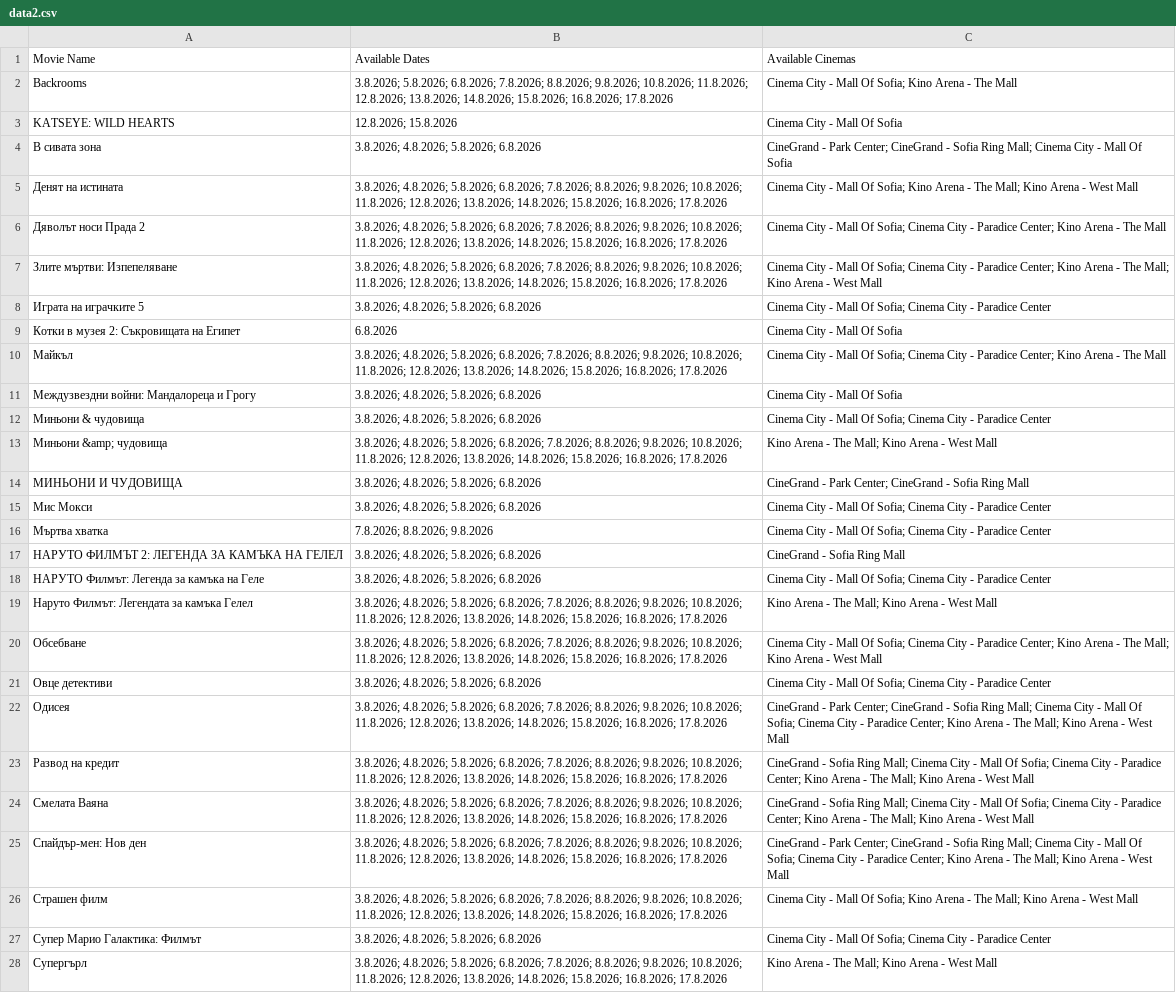
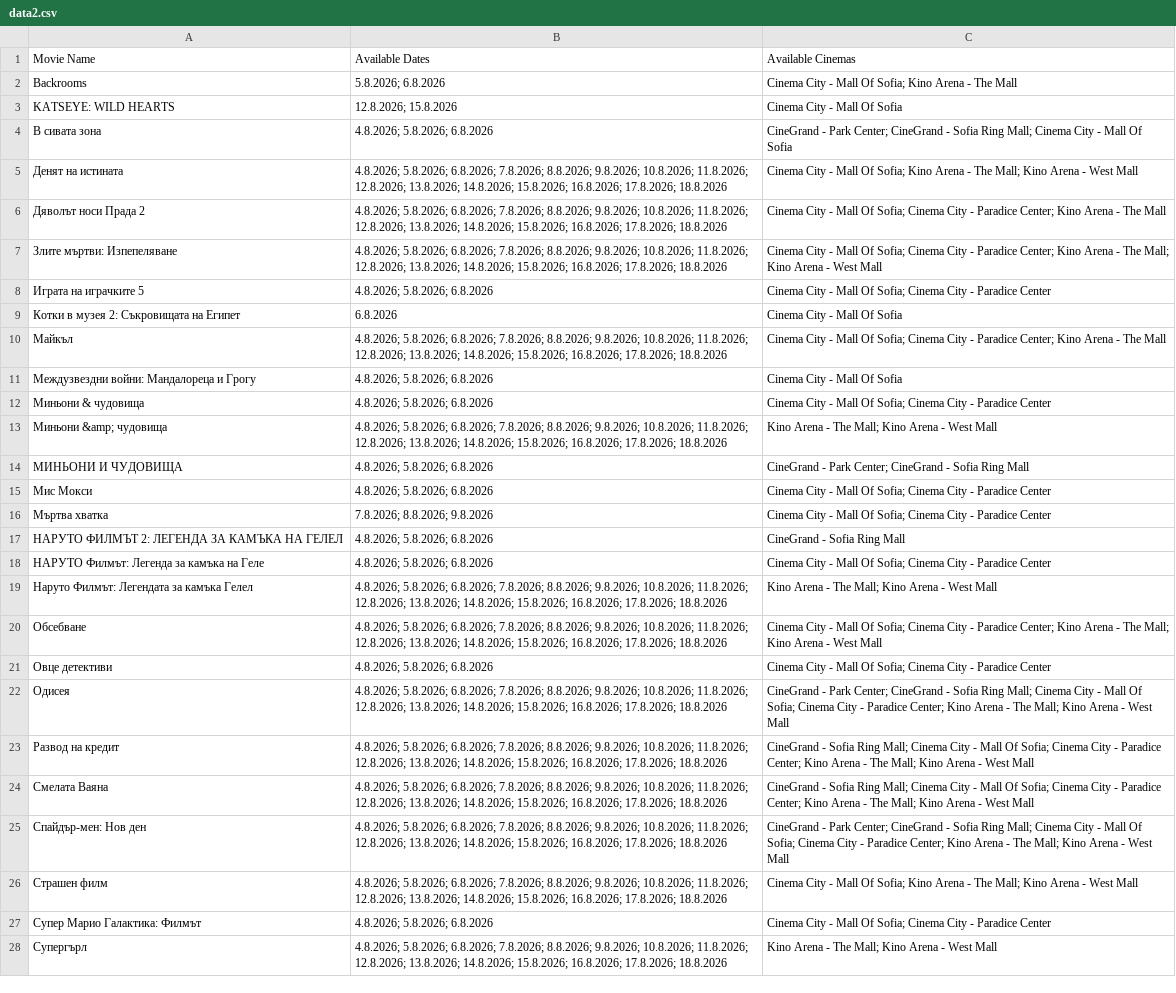
Before and after one commit to darakion/CinemaSearch, a CSV file: data2.csv, drawn as a sheet; only a part is shown; the diff covers the shown part only; the diff names each change by its address in the sheet, - before the commit and + after, or states it on an @@ line.

```diff
--- a/data2.csv
+++ b/data2.csv
-B2 (Available Dates): 3.8.2026; 5.8.2026; 6.8.2026; 7.8.2026; 8.8.2026; 9.8.2026; 10.8.2026; 11.8.2026; 12.8.2026; 13.8.2026; 14.8.2026; 15.8.2026; 16.8.2026; 17.8.2026
+B2 (Available Dates): 5.8.2026; 6.8.2026
-B4 (Available Dates): 3.8.2026; 4.8.2026; 5.8.2026; 6.8.2026
+B4 (Available Dates): 4.8.2026; 5.8.2026; 6.8.2026
-B5:B7 (Available Dates): 3.8.2026; 4.8.2026; 5.8.2026; 6.8.2026; 7.8.2026; 8.8.2026; 9.8.2026; 10.8.2026; 11.8.2026; 12.8.2026; 13.8.2026; 14.8.2026; 15.8.2026; 16.8.2026; 17.8.2026
+B5:B7 (Available Dates): 4.8.2026; 5.8.2026; 6.8.2026; 7.8.2026; 8.8.2026; 9.8.2026; 10.8.2026; 11.8.2026; 12.8.2026; 13.8.2026; 14.8.2026; 15.8.2026; 16.8.2026; 17.8.2026; 18.8.2026
-B8 (Available Dates): 3.8.2026; 4.8.2026; 5.8.2026; 6.8.2026
+B8 (Available Dates): 4.8.2026; 5.8.2026; 6.8.2026
-B10 (Available Dates): 3.8.2026; 4.8.2026; 5.8.2026; 6.8.2026; 7.8.2026; 8.8.2026; 9.8.2026; 10.8.2026; 11.8.2026; 12.8.2026; 13.8.2026; 14.8.2026; 15.8.2026; 16.8.2026; 17.8.2026
+B10 (Available Dates): 4.8.2026; 5.8.2026; 6.8.2026; 7.8.2026; 8.8.2026; 9.8.2026; 10.8.2026; 11.8.2026; 12.8.2026; 13.8.2026; 14.8.2026; 15.8.2026; 16.8.2026; 17.8.2026; 18.8.2026
-B11:B12 (Available Dates): 3.8.2026; 4.8.2026; 5.8.2026; 6.8.2026
+B11:B12 (Available Dates): 4.8.2026; 5.8.2026; 6.8.2026
-B13 (Available Dates): 3.8.2026; 4.8.2026; 5.8.2026; 6.8.2026; 7.8.2026; 8.8.2026; 9.8.2026; 10.8.2026; 11.8.2026; 12.8.2026; 13.8.2026; 14.8.2026; 15.8.2026; 16.8.2026; 17.8.2026
+B13 (Available Dates): 4.8.2026; 5.8.2026; 6.8.2026; 7.8.2026; 8.8.2026; 9.8.2026; 10.8.2026; 11.8.2026; 12.8.2026; 13.8.2026; 14.8.2026; 15.8.2026; 16.8.2026; 17.8.2026; 18.8.2026
-B14:B15 (Available Dates): 3.8.2026; 4.8.2026; 5.8.2026; 6.8.2026
+B14:B15 (Available Dates): 4.8.2026; 5.8.2026; 6.8.2026
-B17:B18 (Available Dates): 3.8.2026; 4.8.2026; 5.8.2026; 6.8.2026
+B17:B18 (Available Dates): 4.8.2026; 5.8.2026; 6.8.2026
-B19:B20 (Available Dates): 3.8.2026; 4.8.2026; 5.8.2026; 6.8.2026; 7.8.2026; 8.8.2026; 9.8.2026; 10.8.2026; 11.8.2026; 12.8.2026; 13.8.2026; 14.8.2026; 15.8.2026; 16.8.2026; 17.8.2026
+B19:B20 (Available Dates): 4.8.2026; 5.8.2026; 6.8.2026; 7.8.2026; 8.8.2026; 9.8.2026; 10.8.2026; 11.8.2026; 12.8.2026; 13.8.2026; 14.8.2026; 15.8.2026; 16.8.2026; 17.8.2026; 18.8.2026
-B21 (Available Dates): 3.8.2026; 4.8.2026; 5.8.2026; 6.8.2026
+B21 (Available Dates): 4.8.2026; 5.8.2026; 6.8.2026
-B22:B26 (Available Dates): 3.8.2026; 4.8.2026; 5.8.2026; 6.8.2026; 7.8.2026; 8.8.2026; 9.8.2026; 10.8.2026; 11.8.2026; 12.8.2026; 13.8.2026; 14.8.2026; 15.8.2026; 16.8.2026; 17.8.2026
+B22:B26 (Available Dates): 4.8.2026; 5.8.2026; 6.8.2026; 7.8.2026; 8.8.2026; 9.8.2026; 10.8.2026; 11.8.2026; 12.8.2026; 13.8.2026; 14.8.2026; 15.8.2026; 16.8.2026; 17.8.2026; 18.8.2026
-B27 (Available Dates): 3.8.2026; 4.8.2026; 5.8.2026; 6.8.2026
+B27 (Available Dates): 4.8.2026; 5.8.2026; 6.8.2026
-B28 (Available Dates): 3.8.2026; 4.8.2026; 5.8.2026; 6.8.2026; 7.8.2026; 8.8.2026; 9.8.2026; 10.8.2026; 11.8.2026; 12.8.2026; 13.8.2026; 14.8.2026; 15.8.2026; 16.8.2026; 17.8.2026
+B28 (Available Dates): 4.8.2026; 5.8.2026; 6.8.2026; 7.8.2026; 8.8.2026; 9.8.2026; 10.8.2026; 11.8.2026; 12.8.2026; 13.8.2026; 14.8.2026; 15.8.2026; 16.8.2026; 17.8.2026; 18.8.2026
```
Also changed, not shown: 1 edited cell elsewhere in this file, 1 other file.
